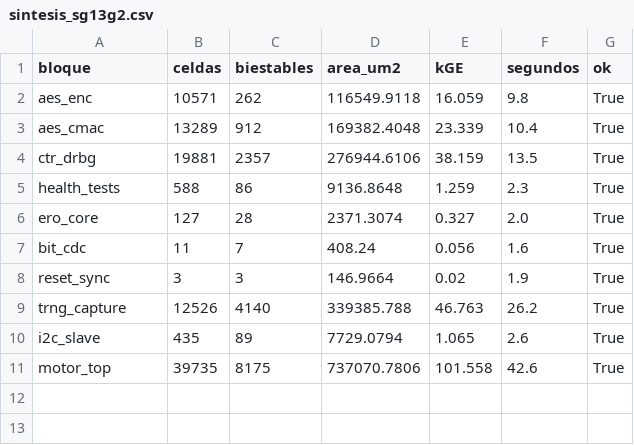
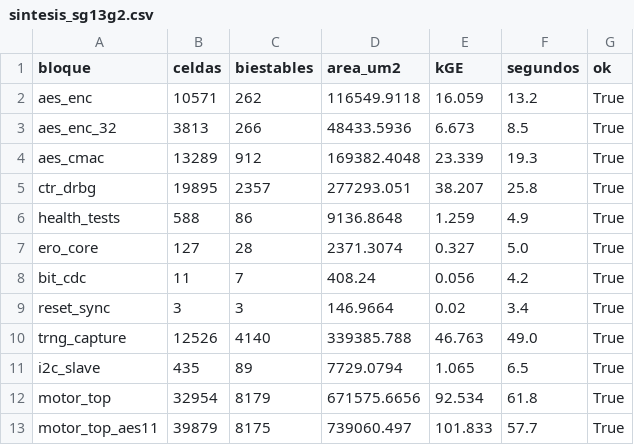
Before and after one commit to mmggjj/TFM_ENCRY, a CSV file: results/sintesis_sg13g2.csv, drawn as a sheet.

```diff
--- a/results/sintesis_sg13g2.csv
+++ b/results/sintesis_sg13g2.csv
@@ -1,11 +1,13 @@
 bloque,celdas,biestables,area_um2,kGE,segundos,ok
-aes_enc,10571,262,116549.9118,16.059,9.8,True
-aes_cmac,13289,912,169382.4048,23.339,10.4,True
-ctr_drbg,19881,2357,276944.6106,38.159,13.5,True
-health_tests,588,86,9136.8648,1.259,2.3,True
-ero_core,127,28,2371.3074,0.327,2.0,True
-bit_cdc,11,7,408.24,0.056,1.6,True
-reset_sync,3,3,146.9664,0.02,1.9,True
-trng_capture,12526,4140,339385.788,46.763,26.2,True
-i2c_slave,435,89,7729.0794,1.065,2.6,True
-motor_top,39735,8175,737070.7806,101.558,42.6,True
+aes_enc,10571,262,116549.9118,16.059,13.2,True
+aes_enc_32,3813,266,48433.5936,6.673,8.5,True
+aes_cmac,13289,912,169382.4048,23.339,19.3,True
+ctr_drbg,19895,2357,277293.051,38.207,25.8,True
+health_tests,588,86,9136.8648,1.259,4.9,True
+ero_core,127,28,2371.3074,0.327,5.0,True
+bit_cdc,11,7,408.24,0.056,4.2,True
+reset_sync,3,3,146.9664,0.02,3.4,True
+trng_capture,12526,4140,339385.788,46.763,49.0,True
+i2c_slave,435,89,7729.0794,1.065,6.5,True
+motor_top,32954,8179,671575.6656,92.534,61.8,True
+motor_top_aes11,39879,8175,739060.497,101.833,57.7,True
```
Also changed, not shown: 26 other files.
